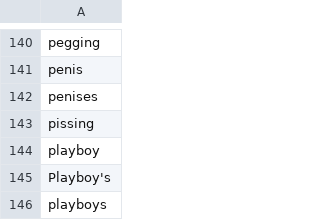
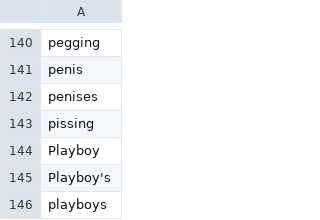
Before and after one commit to TaiKeid/steam-frame-full-keyboard, a TSV file: swipe/lexicons/en-us-offensive.tsv, drawn as a sheet; only a part is shown, gaps mark what is left out.

```diff
--- a/swipe/lexicons/en-us-offensive.tsv
+++ b/swipe/lexicons/en-us-offensive.tsv
@@ -143,3 +143,3 @@ penises
 pissing
-playboy
+Playboy
 Playboy's
```
Also changed, not shown: swipe/lexicons/en-gb-offensive.tsv, 8 other files.
